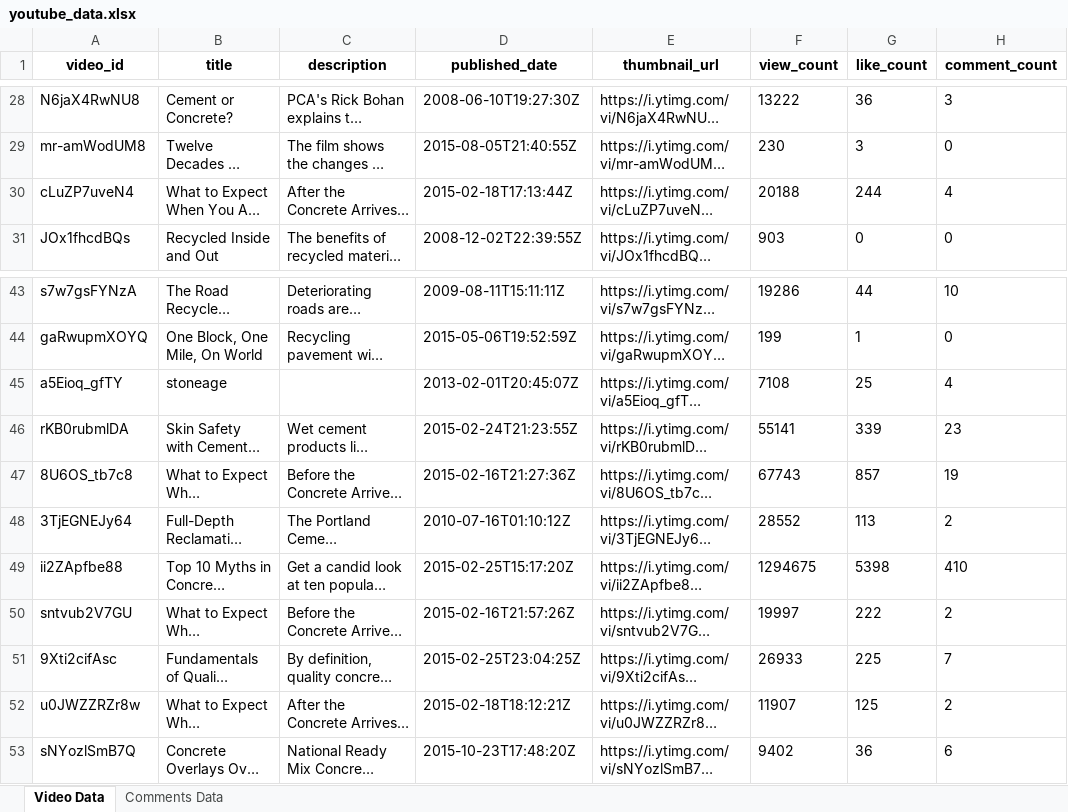
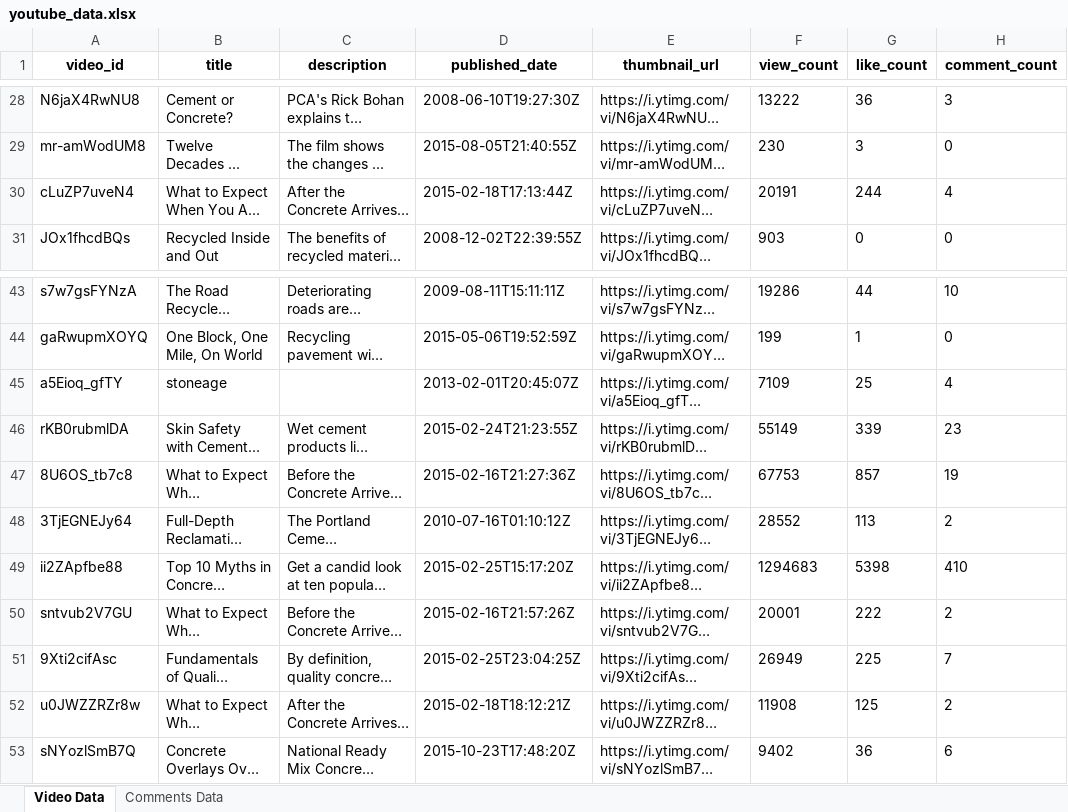
Before and after one commit to Shaheen1906/youtube-data-fetcher, an Excel workbook: youtube_data.xlsx, sheet Video Data, drawn as a sheet; only a part is shown, gaps mark what is left out; long unchanged cells end in …; values as stored, in another font and other column widths than the file's, no borders; the diff names each change by its address in the sheet, - before the commit and + after, or states it on an @@ line.

```diff
--- a/youtube_data.xlsx (sheet Video Data)
+++ b/youtube_data.xlsx (sheet Video Data)
-F30 (view_count): 20188
+F30 (view_count): 20191
-F45 (view_count): 7108
+F45 (view_count): 7109
-F46 (view_count): 55141
+F46 (view_count): 55149
-F47 (view_count): 67743
+F47 (view_count): 67753
-F49 (view_count): 1294675
+F49 (view_count): 1294683
-F50 (view_count): 19997
+F50 (view_count): 20001
-F51 (view_count): 26933
+F51 (view_count): 26949
-F52 (view_count): 11907
+F52 (view_count): 11908
```
Also changed, not shown: sheet Comments Data, 2 other files.
